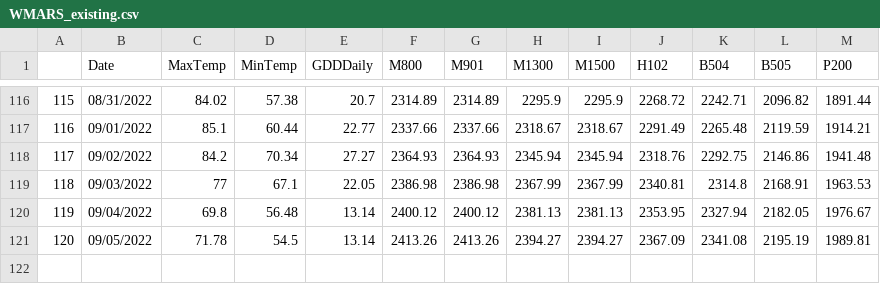
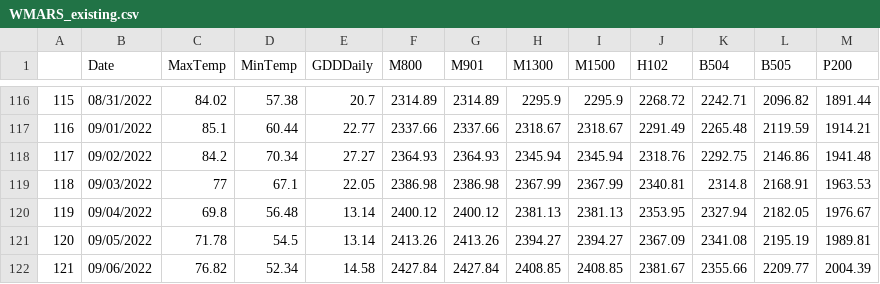
Before and after one commit to acperkins3/GDD-Plots-2022, a CSV file: WMARS_existing.csv, drawn as a sheet; only a part is shown, gaps mark what is left out; the diff names each change by its address in the sheet, - before the commit and + after, or states it on an @@ line.

```diff
--- a/WMARS_existing.csv
+++ b/WMARS_existing.csv
+row 122: 121 | 09/06/2022 | 76.82 | 52.34 | 14.58 | 2427.84 | 2427.84 | 2408.85 | 2408.85 | 2381.67 | 2355.66 | 2209.77 | 2004.39
```
Also changed, not shown: Arlington.csv, Arlington_existing.csv, 8 other files.
